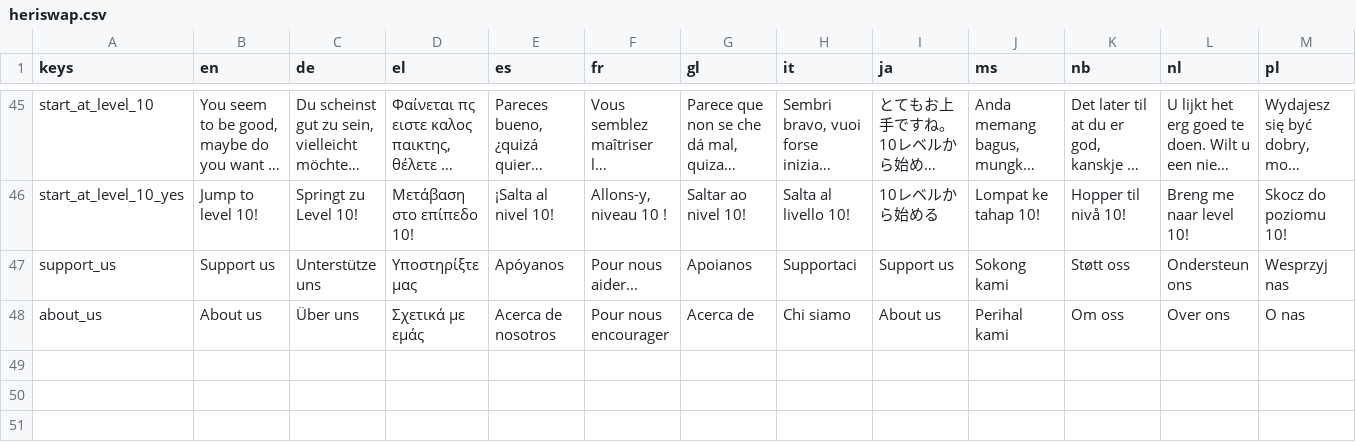
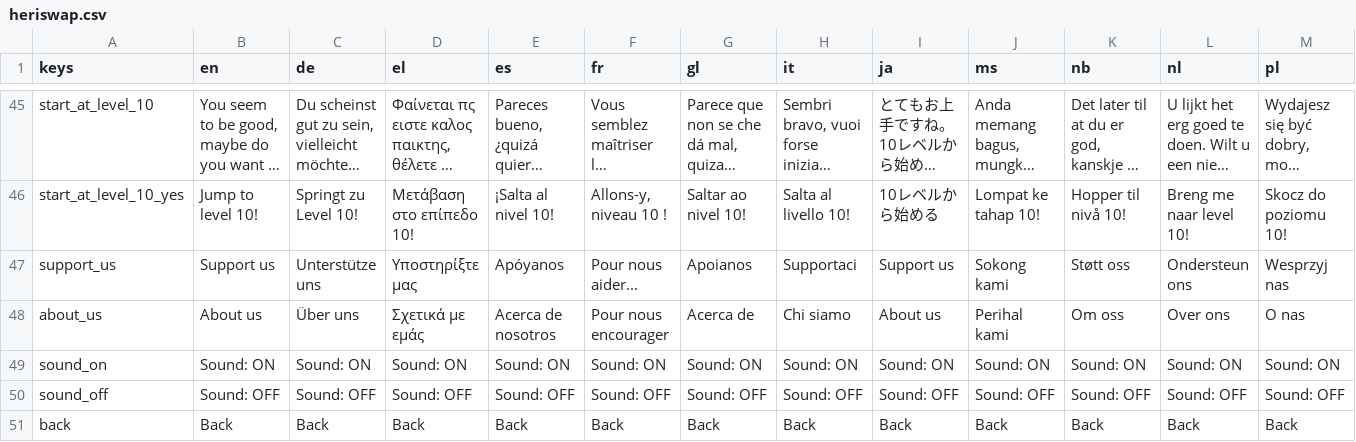
Before and after one commit to pablogventura/heriswap, a CSV file: godot/localization/heriswap.csv, drawn as a sheet; only a part is shown, gaps mark what is left out; long unchanged cells end in …; rows hold the shown columns only; the diff names each change by its address in the sheet, - before the commit and + after, or states it on an @@ line.

```diff
--- a/godot/localization/heriswap.csv
+++ b/godot/localization/heriswap.csv
+row 49: sound_on | Sound: ON | Sound: ON | Sound: ON | Sound: ON | Sound: ON | Sound: ON | Sound: ON | Sound: ON | Sound: ON | Sound: ON | Sound: ON | Sound: ON
+row 50: sound_off | Sound: OFF | Sound: OFF | Sound: OFF | Sound: OFF | Sound: OFF | Sound: OFF | Sound: OFF | Sound: OFF | Sound: OFF | Sound: OFF | Sound: OFF | Sound: OFF
+row 51: back | Back | Back | Back | Back | Back | Back | Back | Back | Back | Back | Back | Back
```
Also changed, not shown: 2 other files.
